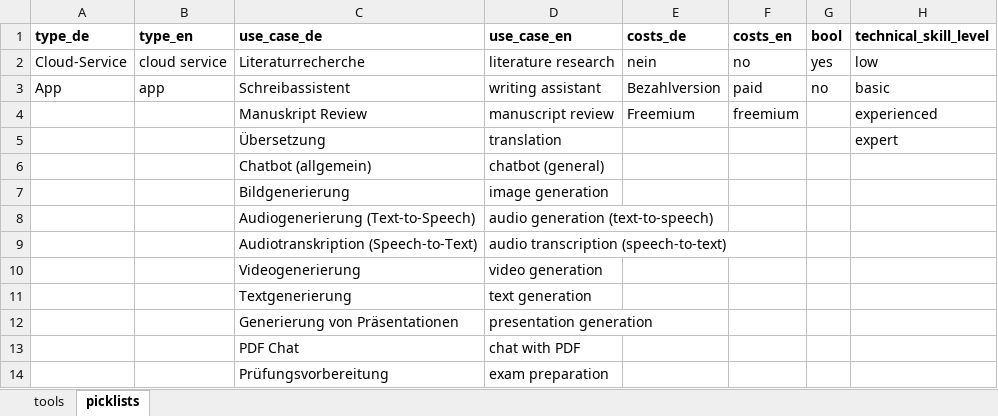
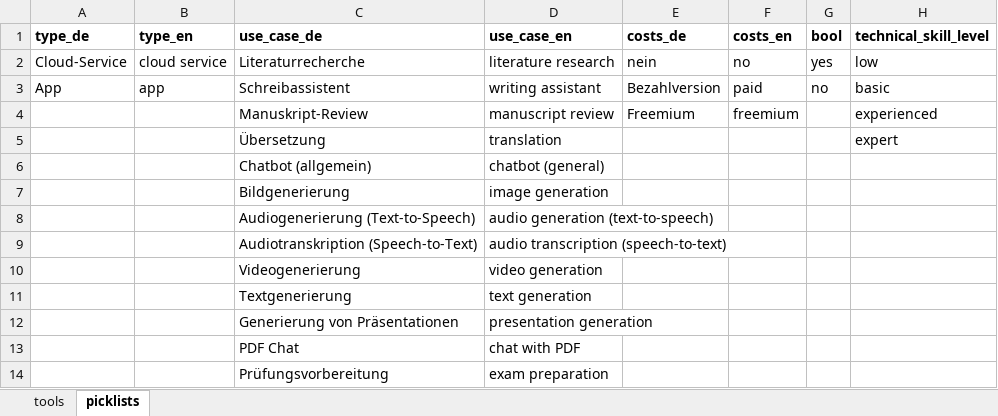
Before and after one commit to UB-Mannheim/tool-cat, an Excel workbook: data/genai_tools.xlsx, sheet picklists, drawn as a sheet; values as stored, in another font and other column widths than the file's, no borders; the diff names each change by its address in the sheet, - before the commit and + after, or states it on an @@ line.

```diff
--- a/data/genai_tools.xlsx (sheet picklists)
+++ b/data/genai_tools.xlsx (sheet picklists)
-C4 (use_case_de): Manuskript Review
+C4 (use_case_de): Manuskript-Review
```
Also changed, not shown: sheet tools.
